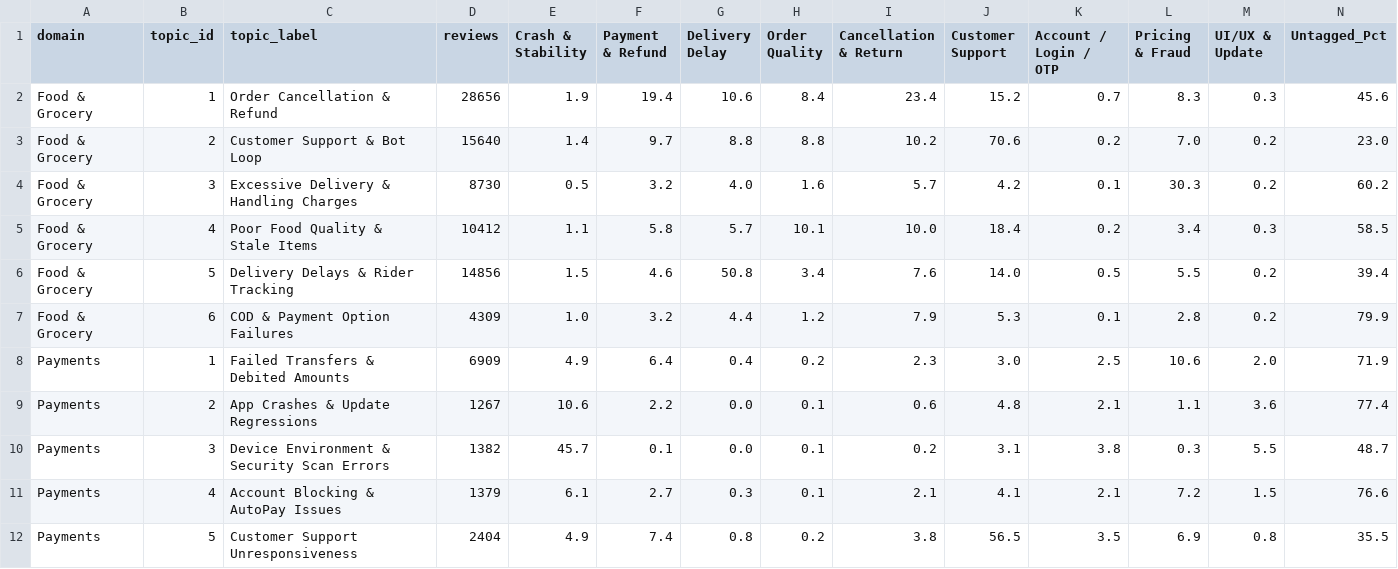
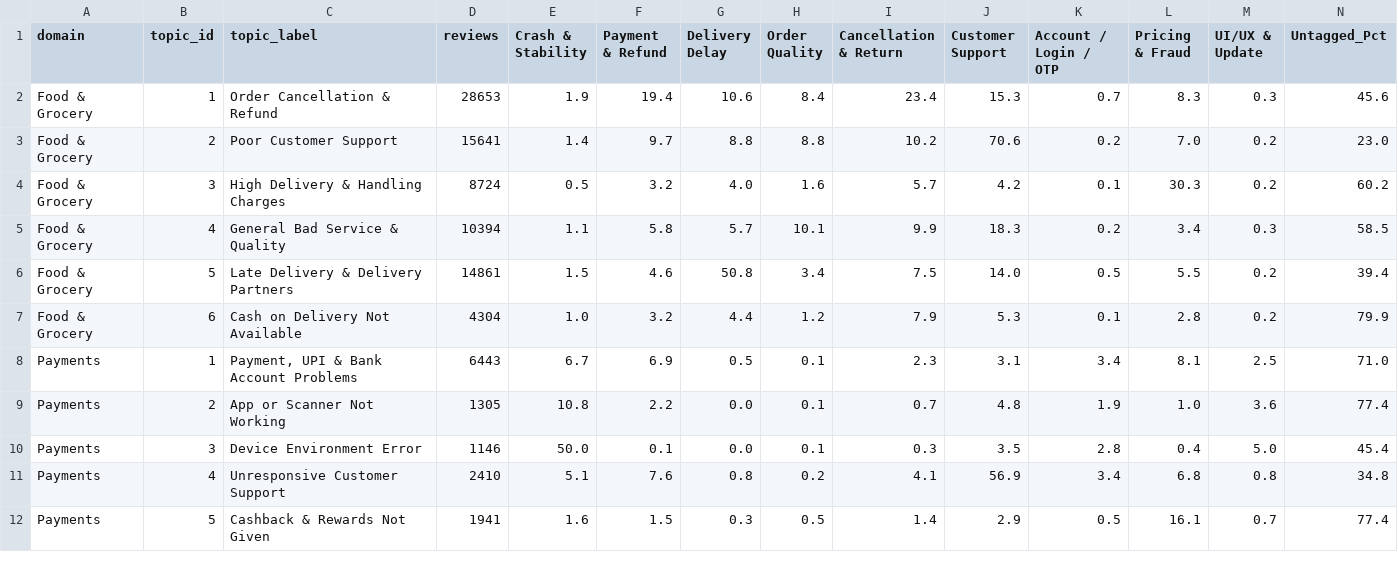
Before and after one commit to Adithya-Monish-Kumar-K/ba-capstone-app-reviews, a CSV file: data/textmining/topic_keyword_overlap.csv, drawn as a sheet; only a part is shown; the diff covers the shown part only.

```diff
--- a/data/textmining/topic_keyword_overlap.csv
+++ b/data/textmining/topic_keyword_overlap.csv
@@ -1,12 +1,12 @@
 domain,topic_id,topic_label,reviews,Crash & Stability,Payment & Refund,Delivery Delay,Order Quality,Cancellation & Return,Customer Support,Account / Login / OTP,Pricing & Fraud,UI/UX & Update,Untagged_Pct
-Food & Grocery,1,Order Cancellation & Refund,28656,1.9,19.4,10.6,8.4,23.4,15.2,0.7,8.3,0.3,45.6
-Food & Grocery,2,Customer Support & Bot Loop,15640,1.4,9.7,8.8,8.8,10.2,70.6,0.2,7.0,0.2,23.0
-Food & Grocery,3,Excessive Delivery & Handling Charges,8730,0.5,3.2,4.0,1.6,5.7,4.2,0.1,30.3,0.2,60.2
-Food & Grocery,4,Poor Food Quality & Stale Items,10412,1.1,5.8,5.7,10.1,10.0,18.4,0.2,3.4,0.3,58.5
-Food & Grocery,5,Delivery Delays & Rider Tracking,14856,1.5,4.6,50.8,3.4,7.6,14.0,0.5,5.5,0.2,39.4
-Food & Grocery,6,COD & Payment Option Failures,4309,1.0,3.2,4.4,1.2,7.9,5.3,0.1,2.8,0.2,79.9
-Payments,1,Failed Transfers & Debited Amounts,6909,4.9,6.4,0.4,0.2,2.3,3.0,2.5,10.6,2.0,71.9
-Payments,2,App Crashes & Update Regressions,1267,10.6,2.2,0.0,0.1,0.6,4.8,2.1,1.1,3.6,77.4
-Payments,3,Device Environment & Security Scan Errors,1382,45.7,0.1,0.0,0.1,0.2,3.1,3.8,0.3,5.5,48.7
-Payments,4,Account Blocking & AutoPay Issues,1379,6.1,2.7,0.3,0.1,2.1,4.1,2.1,7.2,1.5,76.6
-Payments,5,Customer Support Unresponsiveness,2404,4.9,7.4,0.8,0.2,3.8,56.5,3.5,6.9,0.8,35.5
+Food & Grocery,1,Order Cancellation & Refund,28653,1.9,19.4,10.6,8.4,23.4,15.3,0.7,8.3,0.3,45.6
+Food & Grocery,2,Poor Customer Support,15641,1.4,9.7,8.8,8.8,10.2,70.6,0.2,7.0,0.2,23.0
+Food & Grocery,3,High Delivery & Handling Charges,8724,0.5,3.2,4.0,1.6,5.7,4.2,0.1,30.3,0.2,60.2
+Food & Grocery,4,General Bad Service & Quality,10394,1.1,5.8,5.7,10.1,9.9,18.3,0.2,3.4,0.3,58.5
+Food & Grocery,5,Late Delivery & Delivery Partners,14861,1.5,4.6,50.8,3.4,7.5,14.0,0.5,5.5,0.2,39.4
+Food & Grocery,6,Cash on Delivery Not Available,4304,1.0,3.2,4.4,1.2,7.9,5.3,0.1,2.8,0.2,79.9
+Payments,1,"Payment, UPI & Bank Account Problems",6443,6.7,6.9,0.5,0.1,2.3,3.1,3.4,8.1,2.5,71.0
+Payments,2,App or Scanner Not Working,1305,10.8,2.2,0.0,0.1,0.7,4.8,1.9,1.0,3.6,77.4
+Payments,3,Device Environment Error,1146,50.0,0.1,0.0,0.1,0.3,3.5,2.8,0.4,5.0,45.4
+Payments,4,Unresponsive Customer Support,2410,5.1,7.6,0.8,0.2,4.1,56.9,3.4,6.8,0.8,34.8
+Payments,5,Cashback & Rewards Not Given,1941,1.6,1.5,0.3,0.5,1.4,2.9,0.5,16.1,0.7,77.4
```
Also changed, not shown: 18 edited cells elsewhere in this file, data/textmining/monthly_topic_trends.csv, data/textmining/topic_examples.csv, 12 other files.
